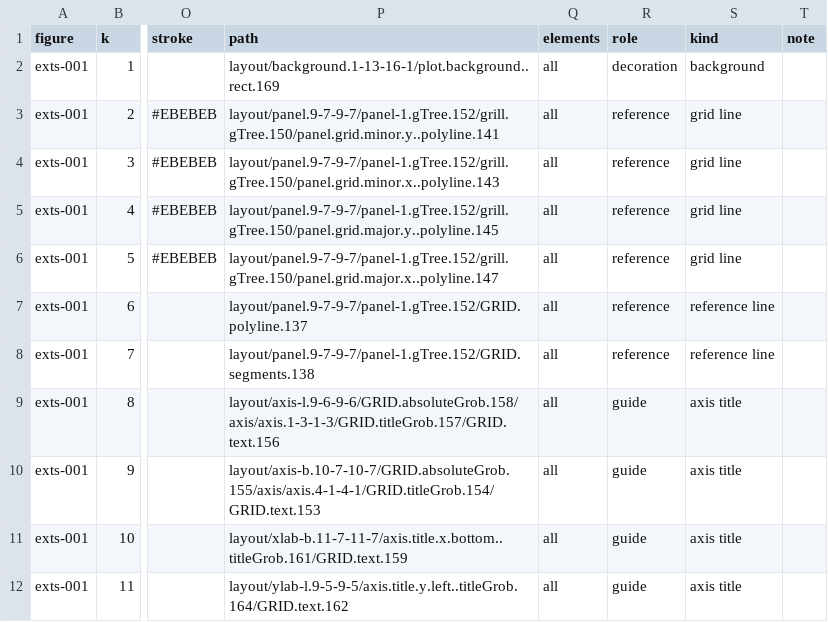
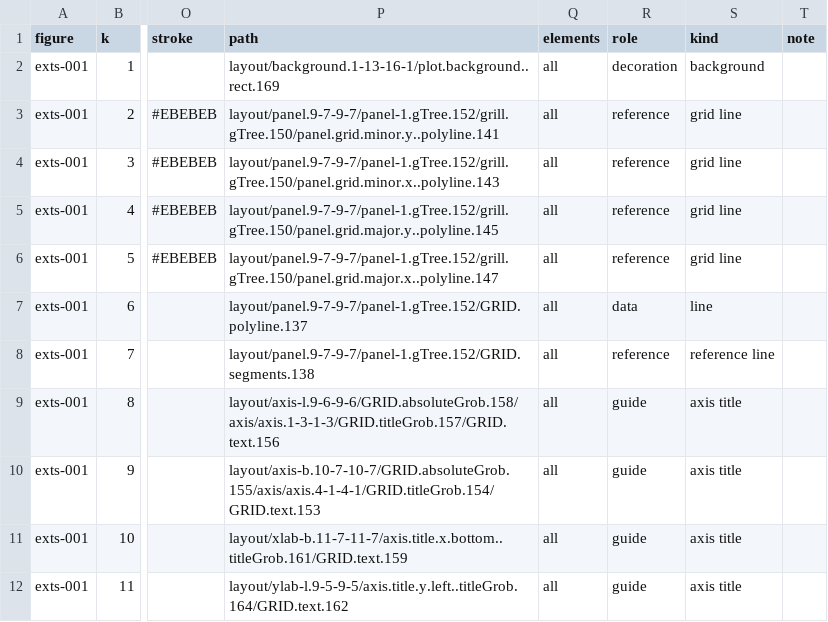
Before and after one commit to YuLab-SMU/gloss, a CSV file: bench/labels/dev/exts-001.csv, drawn as a sheet; only a part is shown, gaps mark what is left out; the diff names each change by its address in the sheet, - before the commit and + after, or states it on an @@ line.

Commit message:
fix(bench): separate data curves from reference lines
Resolve selected Lorenz and inset bar leaves using the frozen figure expression and page order.

Verified: Rscript bench/R/score-labels.R check bench/labels/dev

```diff
--- a/bench/labels/dev/exts-001.csv
+++ b/bench/labels/dev/exts-001.csv
-R7 (role): reference
+R7 (role): data
-S7 (kind): reference line
+S7 (kind): line
```
Also changed, not shown: bench/labels/dev/patchwork-010.csv.
